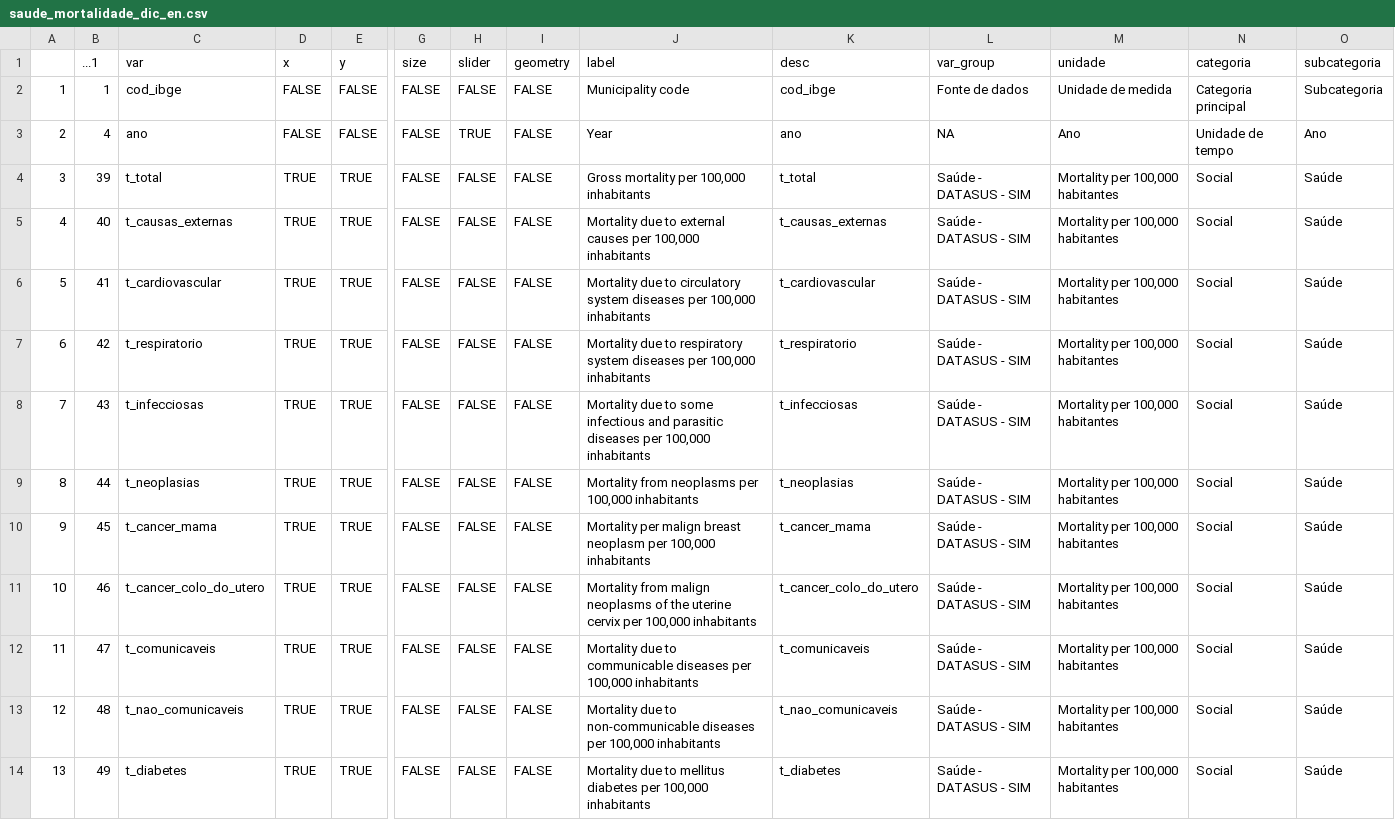
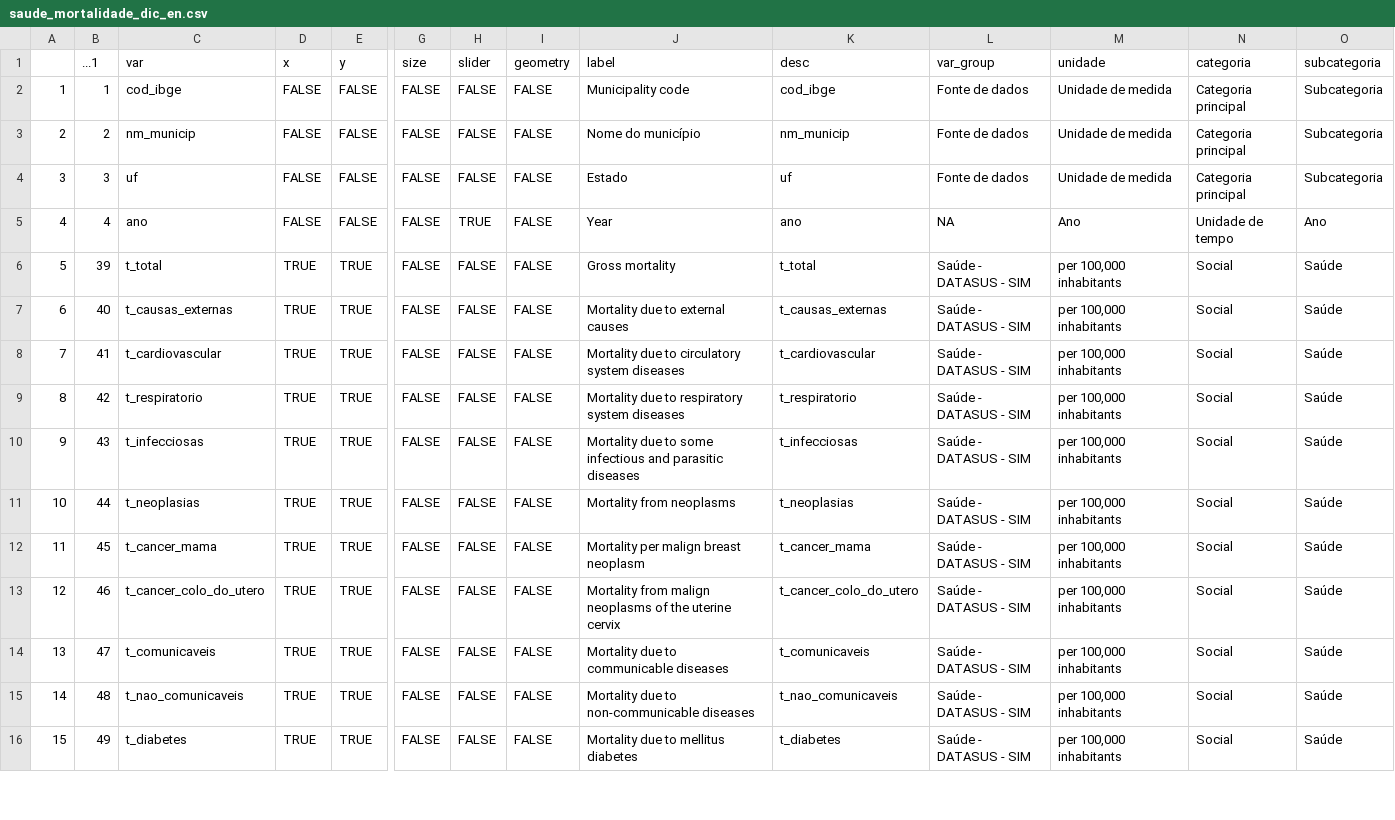
Before and after one commit to datazoompuc/datazoom_viz, a CSV file: data/saude_mortalidade_dic_en.csv, drawn as a sheet; only a part is shown, gaps mark what is left out; addresses are those after the commit; rows hold the shown columns only; the diff covers the shown part only; the diff names each change by its address in the sheet, - before the commit and + after, or states it on an @@ line.

```diff
--- a/data/saude_mortalidade_dic_en.csv
+++ b/data/saude_mortalidade_dic_en.csv
+row 3: 2 | 2 | nm_municip | FALSE | FALSE | FALSE | FALSE | FALSE | Nome do município | nm_municip | Fonte de dados | Unidade de medida | Categoria principal | Subcategoria
+row 4: 3 | 3 | uf | FALSE | FALSE | FALSE | FALSE | FALSE | Estado | uf | Fonte de dados | Unidade de medida | Categoria principal | Subcategoria
@@ column A renumbered from row 5 down @@
-J6 (label): Gross mortality per 100,000 inhabitants
+J6 (label): Gross mortality
-M6:M16 (unidade): Mortality per 100,000 habitantes
+M6:M16 (unidade): per 100,000 inhabitants
-J7 (label): Mortality due to external causes per 100,000 inhabitants
+J7 (label): Mortality due to external causes
-J8 (label): …system diseases per 100,000 inhabitants
+J8 (label): …system diseases
-J9 (label): …system diseases per 100,000 inhabitants
+J9 (label): …system diseases
-J10 (label): …parasitic diseases per 100,000 inhabitants
+J10 (label): …parasitic diseases
-J11 (label): Mortality from neoplasms per 100,000 inhabitants
+J11 (label): Mortality from neoplasms
-J12 (label): …breast neoplasm per 100,000 inhabitants
+J12 (label): …breast neoplasm
-J13 (label): …uterine cervix per 100,000 inhabitants
+J13 (label): …uterine cervix
-J14 (label): …communicable diseases per 100,000 inhabitants
+J14 (label): …communicable diseases
-J15 (label): …non-communicable diseases per 100,000 inhabitants
+J15 (label): …non-communicable diseases
-J16 (label): …mellitus diabetes per 100,000 inhabitants
+J16 (label): …mellitus diabetes
```
Also changed, not shown: 58 edited cells elsewhere in this file, data/saude_mortalidade_dic.csv, 7 other files.
